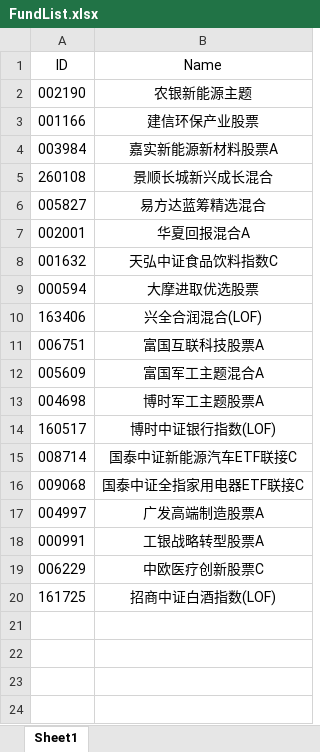
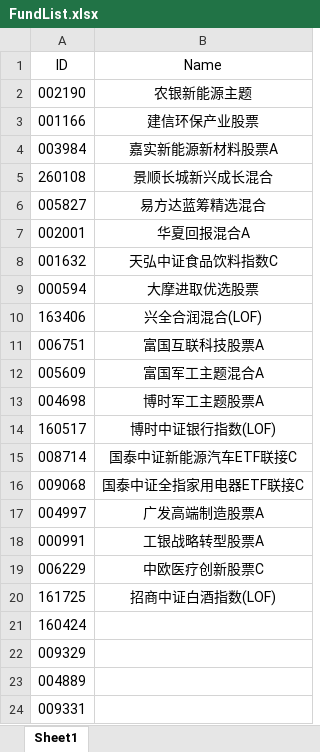
Before and after one commit to Chlorine1816/DailyTools, an Excel workbook: data/FundList.xlsx, sheet Sheet1, drawn as a sheet; values as stored, in another font and other column widths than the file's, no borders; the diff names each change by its address in the sheet, - before the commit and + after, or states it on an @@ line.

Commit message:
update List

```diff
--- a/data/FundList.xlsx (sheet Sheet1)
+++ b/data/FundList.xlsx (sheet Sheet1)
+row 21: 160424
+row 22: 009329
+row 23: 004889
+row 24: 009331
```
